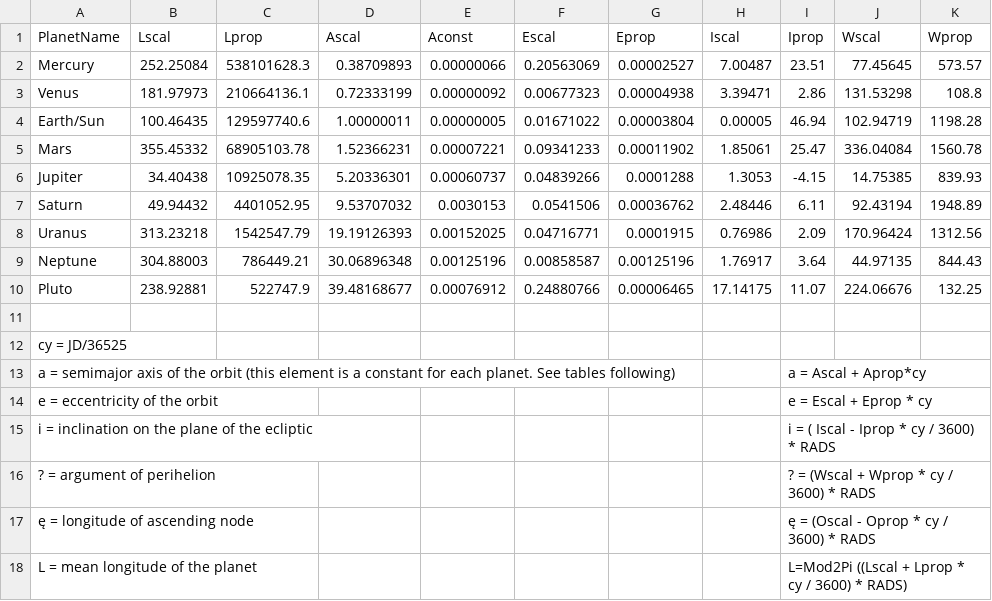
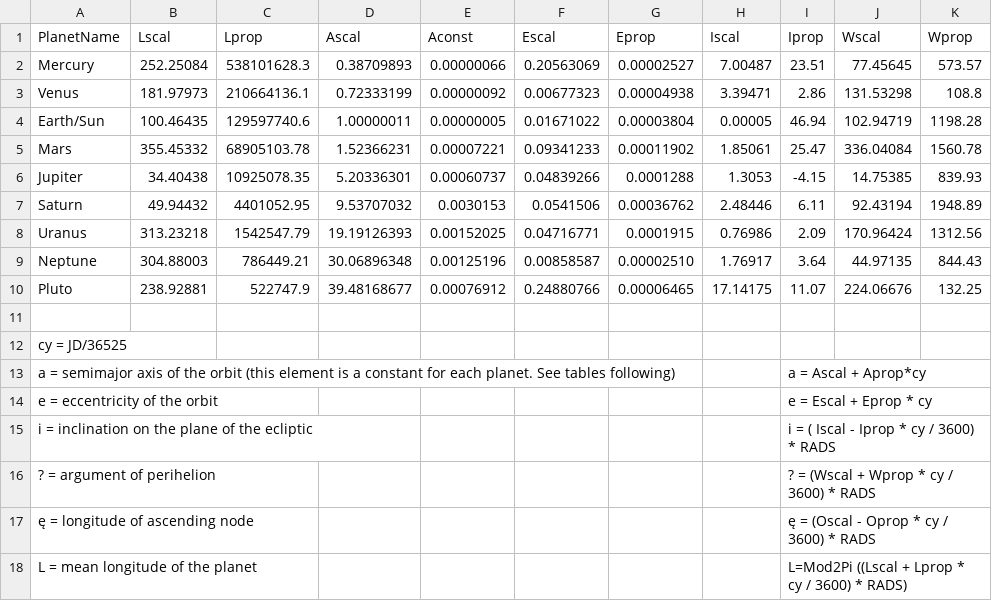
Before and after one commit to Joanna-G/team11starmap, a CSV file: resources/Planets.csv, drawn as a sheet; only a part is shown; the diff names each change by its address in the sheet, - before the commit and + after, or states it on an @@ line.

```diff
--- a/resources/Planets.csv
+++ b/resources/Planets.csv
-G9 (Eprop): 0.00125196
+G9 (Eprop): 0.00002510
```
Also changed, not shown: 2 other files.
